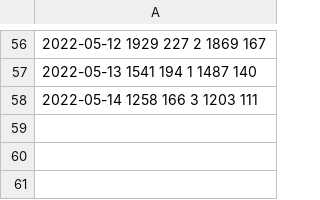
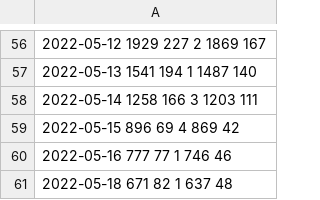
Before and after one commit to lewangdev/shanghai-lockdown-covid-19, a CSV file: data/db/overview.csv, drawn as a sheet; only a part is shown, gaps mark what is left out; the diff names each change by its address in the sheet, - before the commit and + after, or states it on an @@ line.

```diff
--- a/data/db/overview.csv
+++ b/data/db/overview.csv
+row 59: 2022-05-15 896 69 4 869 42
+row 60: 2022-05-16 777 77 1 746 46
+row 61: 2022-05-18 671 82 1 637 48
```
Also changed, not shown: data/db/district_overview.csv, 4 other files.
